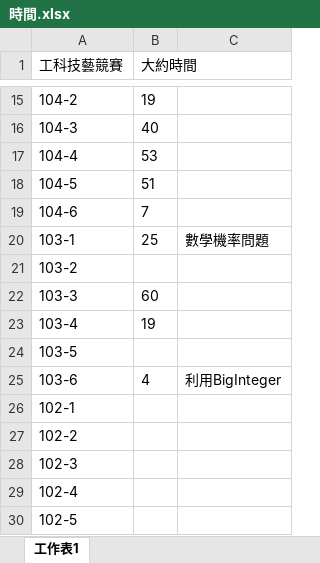
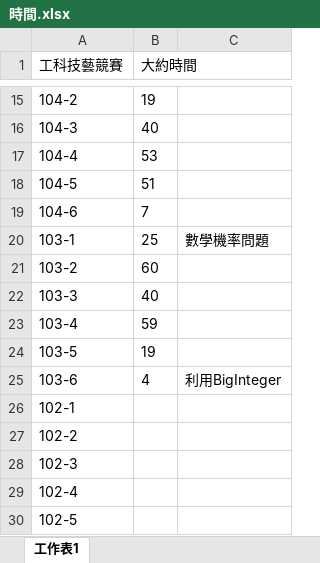
Before and after one commit to shiow620412/Skills-Competition-Software, an Excel workbook: 時間.xlsx, sheet 工作表1, drawn as a sheet; only a part is shown, gaps mark what is left out; values as stored, in another font and other column widths than the file's, no borders; the diff names each change by its address in the sheet, - before the commit and + after, or states it on an @@ line.

```diff
--- a/時間.xlsx (sheet 工作表1)
+++ b/時間.xlsx (sheet 工作表1)
-B21 (大約時間): (empty)
+B21 (大約時間): 60
-B22 (大約時間): 60
+B22 (大約時間): 40
-B23 (大約時間): 19
+B23 (大約時間): 59
-B24 (大約時間): (empty)
+B24 (大約時間): 19
```
Also changed, not shown: 45 other files.
